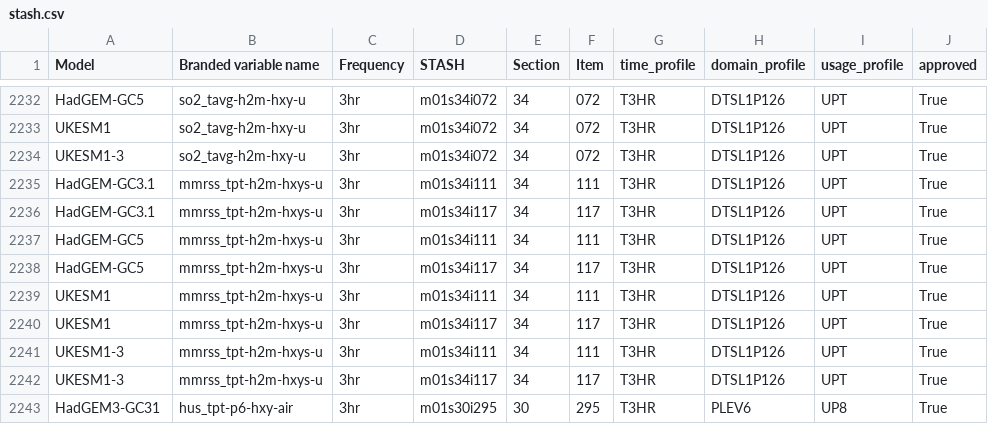
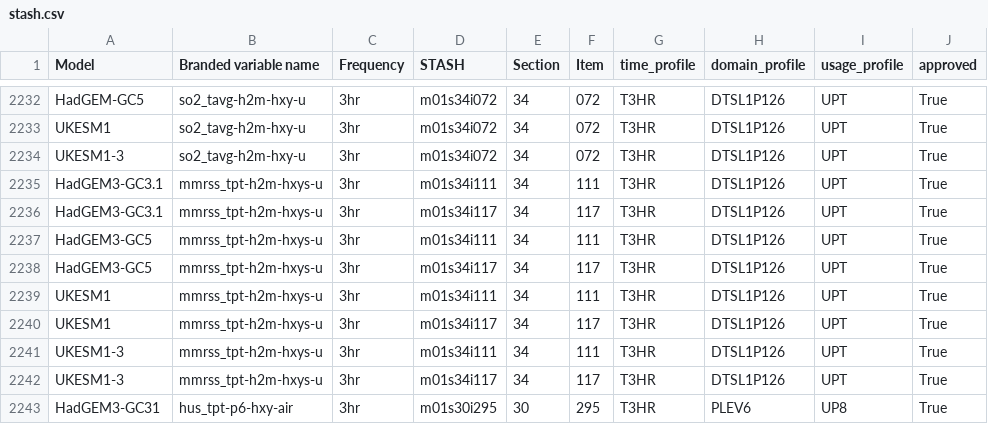
Before and after one commit to UKNCSP/CDDS-CMIP7-mappings, a CSV file: data/stash.csv, drawn as a sheet; only a part is shown, gaps mark what is left out; the diff names each change by its address in the sheet, - before the commit and + after, or states it on an @@ line.

```diff
--- a/data/stash.csv
+++ b/data/stash.csv
-A2235:A2236 (Model): HadGEM-GC3.1
+A2235:A2236 (Model): HadGEM3-GC3.1
-A2237:A2238 (Model): HadGEM-GC5
+A2237:A2238 (Model): HadGEM3-GC5
```
Also changed, not shown: data/aerosol_mappings.csv, data/aerosol_mappings_new.csv, 2 other files.
